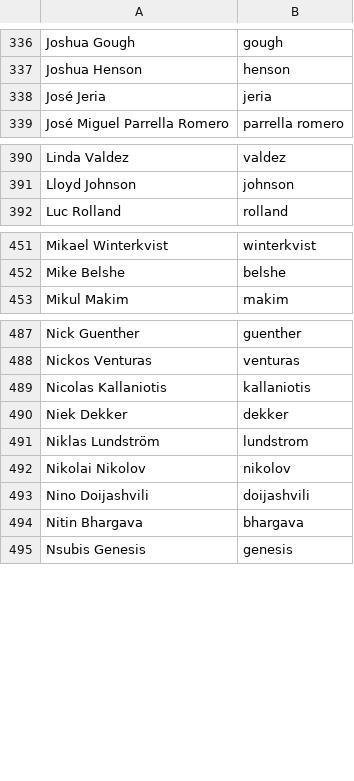
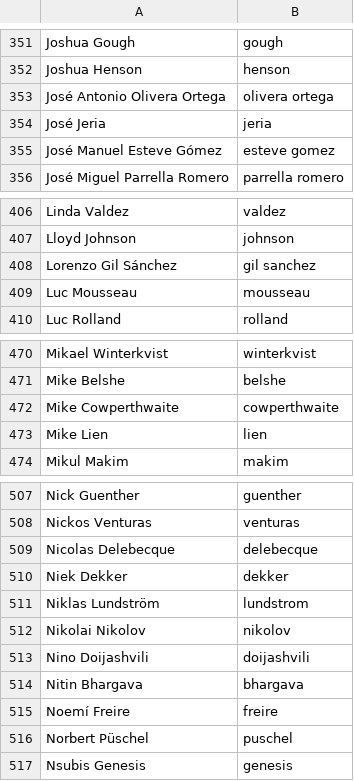
Before and after one commit to twse/random-stuff, a CSV file: names.csv, drawn as a sheet; only a part is shown, gaps mark what is left out; the diff covers the shown part only.

```diff
--- a/names.csv
+++ b/names.csv
@@ -337,3 +352,5 @@ Joshua Gough,gough
 Joshua Henson,henson
+José Antonio Olivera Ortega,olivera ortega
 José Jeria,jeria
+José Manuel Esteve Gómez,esteve gomez
 José Miguel Parrella Romero,parrella romero
@@ -391,2 +407,4 @@ Linda Valdez,valdez
 Lloyd Johnson,johnson
+Lorenzo Gil Sánchez,gil sanchez
+Luc Mousseau,mousseau
 Luc Rolland,rolland
@@ -452,2 +471,4 @@ Mikael Winterkvist,winterkvist
 Mike Belshe,belshe
+Mike Cowperthwaite,cowperthwaite
+Mike Lien,lien
 Mikul Makim,makim
@@ -488,3 +508,3 @@ Nick Guenther,guenther
 Nickos Venturas,venturas
-Nicolas Kallaniotis,kallaniotis
+Nicolas Delebecque,delebecque
 Niek Dekker,dekker
@@ -494,2 +514,4 @@ Nino Doijashvili,doijashvili
 Nitin Bhargava,bhargava
+Noemí Freire,freire
+Norbert Püschel,puschel
 Nsubis Genesis,genesis
```
Also changed, not shown: 38 added rows, 8 removed rows, 1 moved row and 2 edited cells elsewhere in this file.
